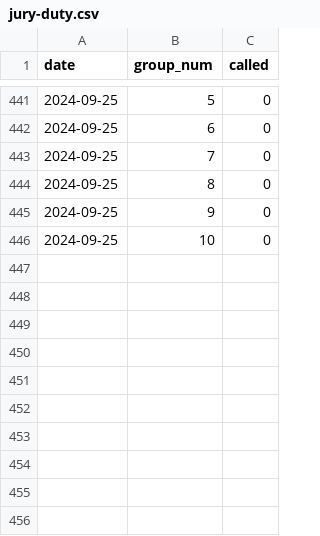
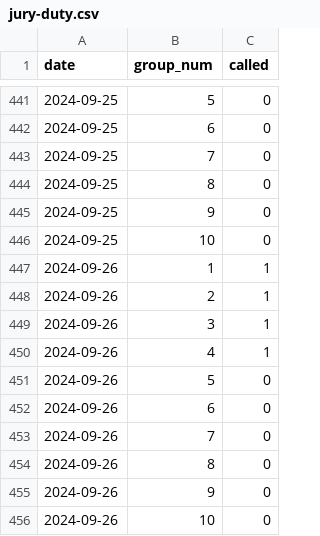
Before and after one commit to bbgatch/bbgatch.github.io, a CSV file: projects/jury-duty/jury-duty.csv, drawn as a sheet; only a part is shown, gaps mark what is left out.

Commit message:
Update jury-duty.csv

```diff
--- a/projects/jury-duty/jury-duty.csv
+++ b/projects/jury-duty/jury-duty.csv
@@ -446 +446,11 @@
 2024-09-25,10,0
+2024-09-26,1,1
+2024-09-26,2,1
+2024-09-26,3,1
+2024-09-26,4,1
+2024-09-26,5,0
+2024-09-26,6,0
+2024-09-26,7,0
+2024-09-26,8,0
+2024-09-26,9,0
+2024-09-26,10,0
```
